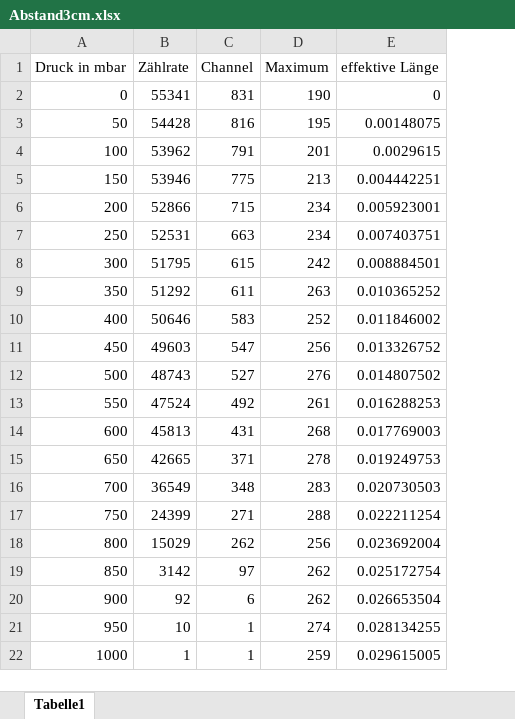
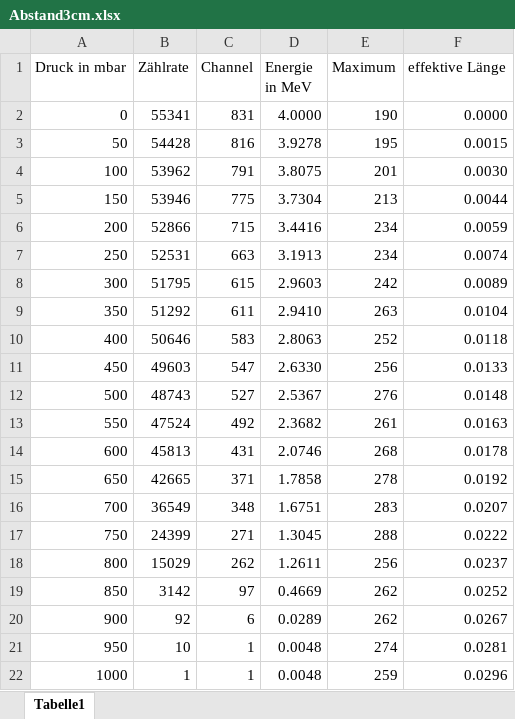
Before and after one commit to cekortmann/V701----Reichweite-von-Alphastrahlung, an Excel workbook: Abstand3cm.xlsx, sheet Tabelle1, drawn as a sheet; values as stored, in another font and other column widths than the file's, no borders; addresses are those after the commit; the diff names each change by its address in the sheet, - before the commit and + after, or states it on an @@ line.

```diff
--- a/Abstand3cm.xlsx (sheet Tabelle1)
+++ b/Abstand3cm.xlsx (sheet Tabelle1)
+column D (Energie in MeV), rows 2-22: 4.0000 | 3.9278 | 3.8075 | 3.7304 | 3.4416 | 3.1913 | 2.9603 | 2.9410 | 2.8063 | 2.6330 | 2.5367 | 2.3682 | 2.0746 | 1.7858 | 1.6751 | 1.3045 | 1.2611 | 0.4669 | 0.0289 | 0.0048 | 0.0048
-F2 (effektive Länge): 0
+F2 (effektive Länge): 0.0000
-F3 (effektive Länge): 0.00148075
+F3 (effektive Länge): 0.0015
-F4 (effektive Länge): 0.0029615
+F4 (effektive Länge): 0.0030
-F5 (effektive Länge): 0.004442251
+F5 (effektive Länge): 0.0044
-F6 (effektive Länge): 0.005923001
+F6 (effektive Länge): 0.0059
-F7 (effektive Länge): 0.007403751
+F7 (effektive Länge): 0.0074
-F8 (effektive Länge): 0.008884501
+F8 (effektive Länge): 0.0089
-F9 (effektive Länge): 0.010365252
+F9 (effektive Länge): 0.0104
-F10 (effektive Länge): 0.011846002
+F10 (effektive Länge): 0.0118
-F11 (effektive Länge): 0.013326752
+F11 (effektive Länge): 0.0133
-F12 (effektive Länge): 0.014807502
+F12 (effektive Länge): 0.0148
-F13 (effektive Länge): 0.016288253
+F13 (effektive Länge): 0.0163
-F14 (effektive Länge): 0.017769003
+F14 (effektive Länge): 0.0178
-F15 (effektive Länge): 0.019249753
+F15 (effektive Länge): 0.0192
-F16 (effektive Länge): 0.020730503
+F16 (effektive Länge): 0.0207
-F17 (effektive Länge): 0.022211254
+F17 (effektive Länge): 0.0222
-F18 (effektive Länge): 0.023692004
+F18 (effektive Länge): 0.0237
-F19 (effektive Länge): 0.025172754
+F19 (effektive Länge): 0.0252
-F20 (effektive Länge): 0.026653504
+F20 (effektive Länge): 0.0267
-F21 (effektive Länge): 0.028134255
+F21 (effektive Länge): 0.0281
-F22 (effektive Länge): 0.029615005
+F22 (effektive Länge): 0.0296
```
Also changed, not shown: 100Werte.xlsx, Abstand4.5cm.xlsx, 11 other files.
